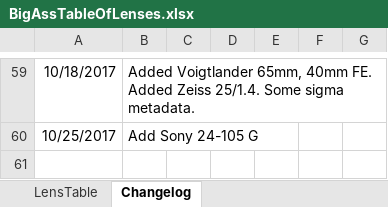
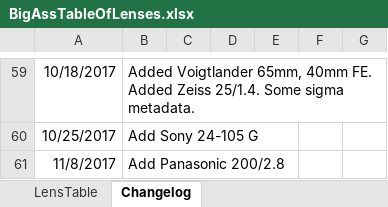
Before and after one commit to Olaf-Optical/BigAssTableOfLenses, an Excel workbook: BigAssTableOfLenses.xlsx, sheet Changelog, drawn as a sheet; only a part is shown, gaps mark what is left out; values as stored, in another font and other column widths than the file's, no borders; the diff names each change by its address in the sheet, - before the commit and + after, or states it on an @@ line.

Commit message:
+ panasonic 200/2.8

```diff
--- a/BigAssTableOfLenses.xlsx (sheet Changelog)
+++ b/BigAssTableOfLenses.xlsx (sheet Changelog)
+row 61: 11/8/2017 | Add Panasonic 200/2.8
```
Also changed, not shown: sheet LensTable, 1 other file.
